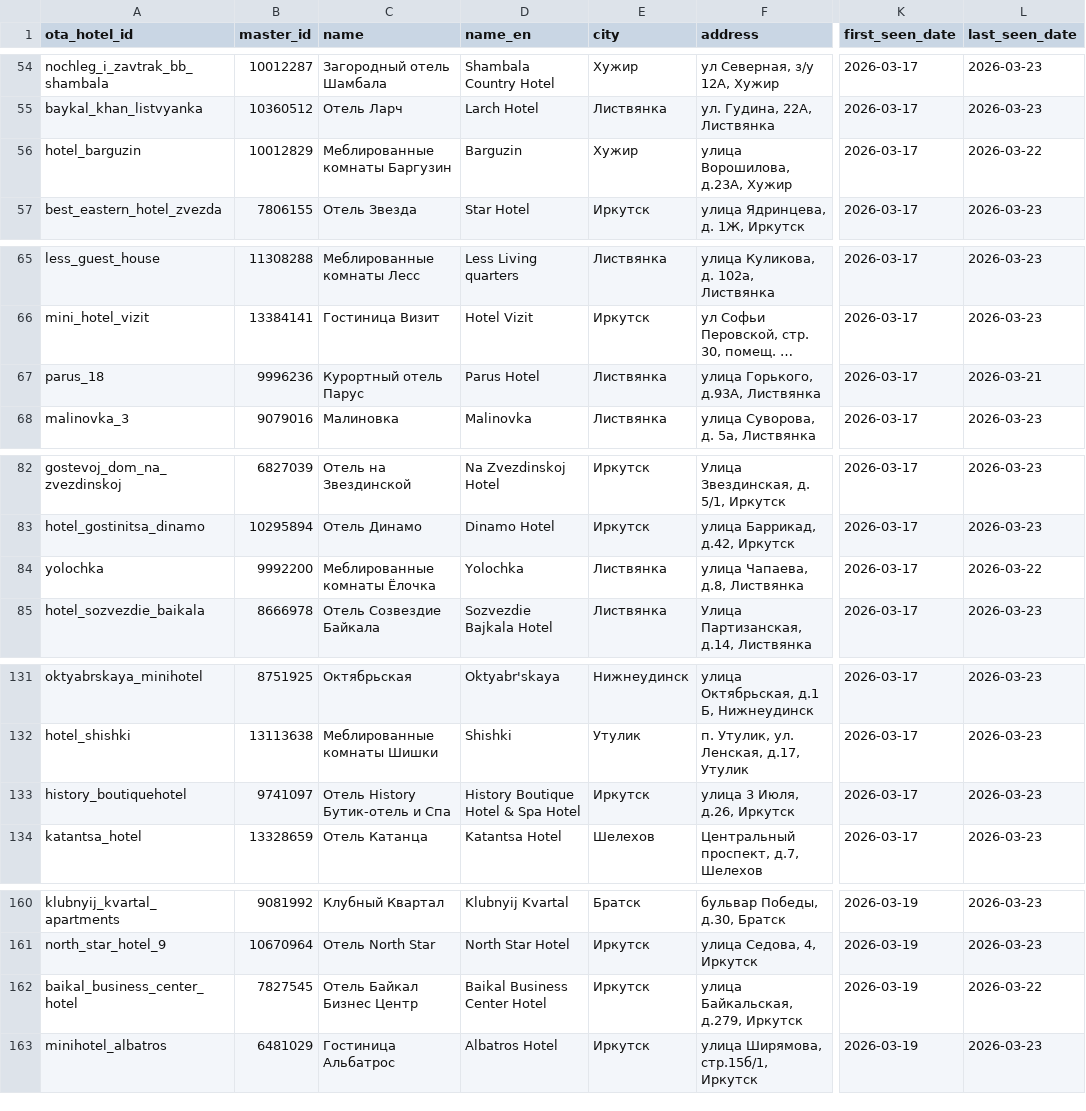
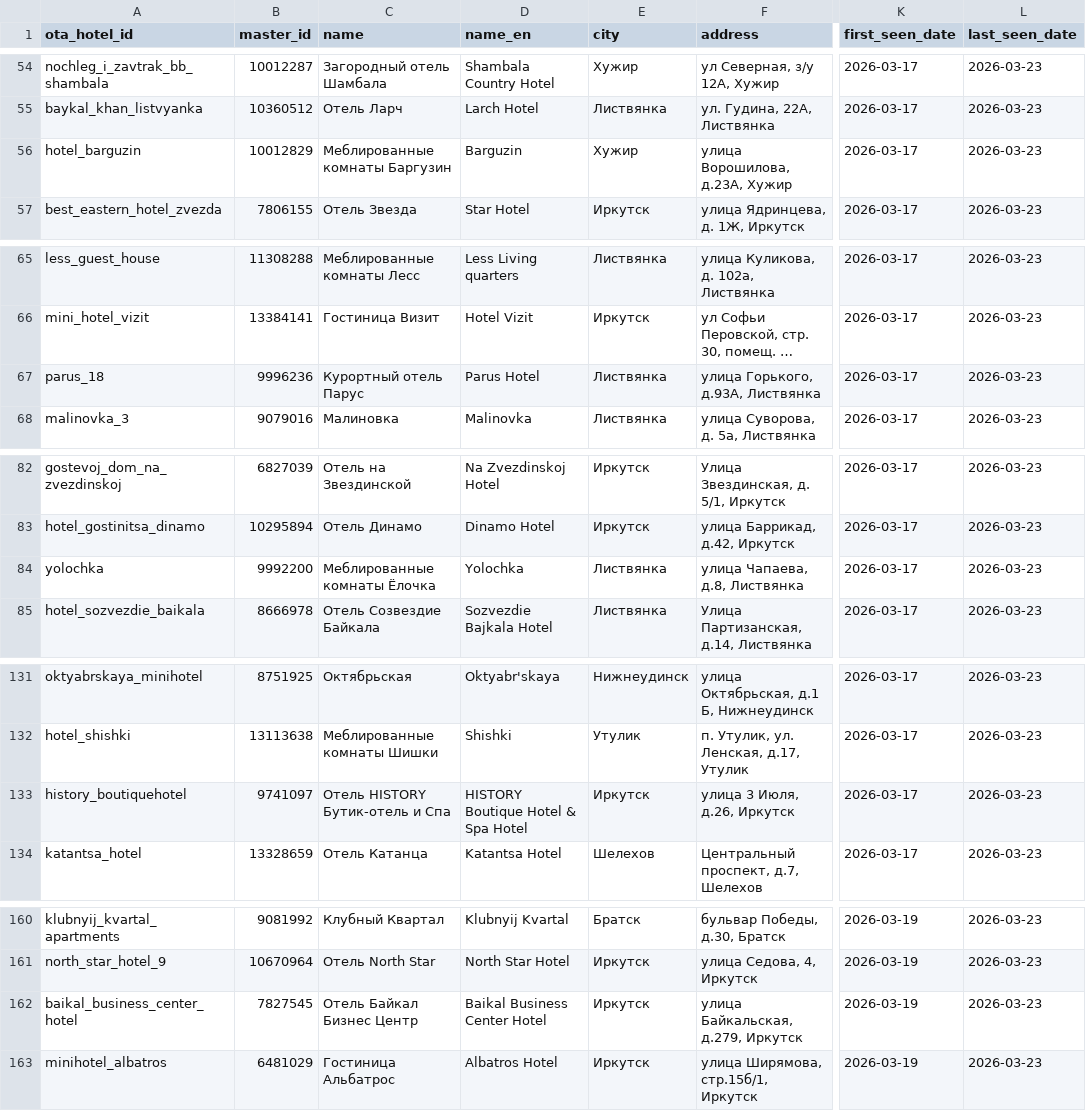
Before and after one commit to MALISMF/ostrovok_parser, a CSV file: catalog/hotels.csv, drawn as a sheet; only a part is shown, gaps mark what is left out; long unchanged cells end in …; the diff names each change by its address in the sheet, - before the commit and + after, or states it on an @@ line.

```diff
--- a/catalog/hotels.csv
+++ b/catalog/hotels.csv
-L56 (last_seen_date): 2026-03-22
+L56 (last_seen_date): 2026-03-23
-L67 (last_seen_date): 2026-03-21
+L67 (last_seen_date): 2026-03-23
-L84 (last_seen_date): 2026-03-22
+L84 (last_seen_date): 2026-03-23
-C133 (name): Отель History Бутик-отель и Спа
+C133 (name): Отель HISTORY Бутик-отель и Спа
-D133 (name_en): History Boutique Hotel & Spa Hotel
+D133 (name_en): HISTORY Boutique Hotel & Spa Hotel
-L162 (last_seen_date): 2026-03-22
+L162 (last_seen_date): 2026-03-23
```
Also changed, not shown: daily/hotels/2026-03-23.csv, daily/statistics/2026-03-23.csv, 2 other files.
